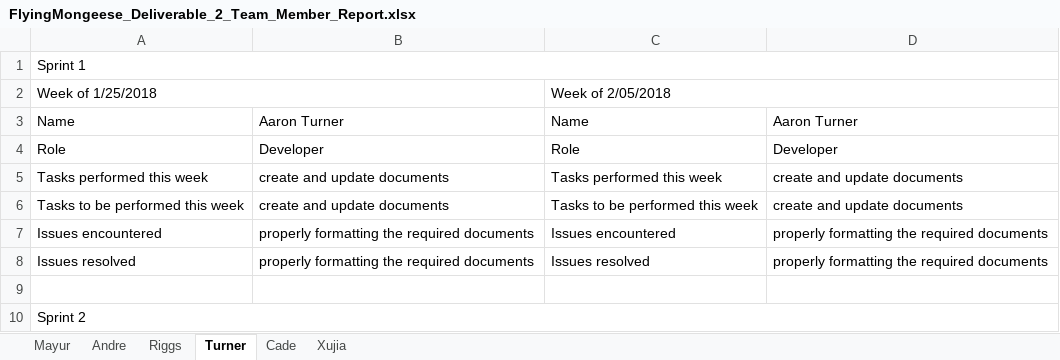
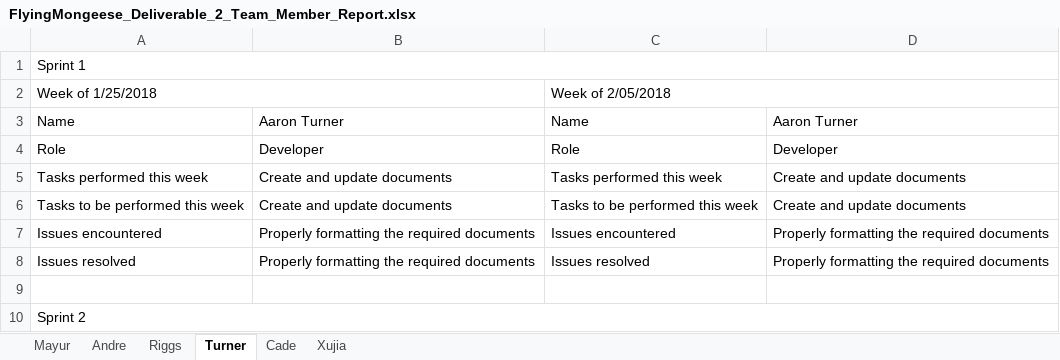
Before and after one commit to Airboy98/Software_Engineering_2_Project, an Excel workbook: documents/FlyingMongeese_Deliverable_2_Team_Member_Report.xlsx, sheet Turner, drawn as a sheet; only a part is shown; values as stored, in another font and other column widths than the file's, no cell formats; the diff names each change by its address in the sheet, - before the commit and + after, or states it on an @@ line.

Commit message:
Format Team member Report
Make it look nice

```diff
--- a/documents/FlyingMongeese_Deliverable_2_Team_Member_Report.xlsx (sheet Turner)
+++ b/documents/FlyingMongeese_Deliverable_2_Team_Member_Report.xlsx (sheet Turner)
-B5:B6: create and update documents
+B5:B6: Create and update documents
-D5:D6: create and update documents
+D5:D6: Create and update documents
-B7:B8: properly formatting the required documents
+B7:B8: Properly formatting the required documents
-D7:D8: properly formatting the required documents
+D7:D8: Properly formatting the required documents
```
Also changed, not shown: sheet Andre, sheet Mayur, sheet Cade, sheet Riggs, sheet Xujia, cell formats.
